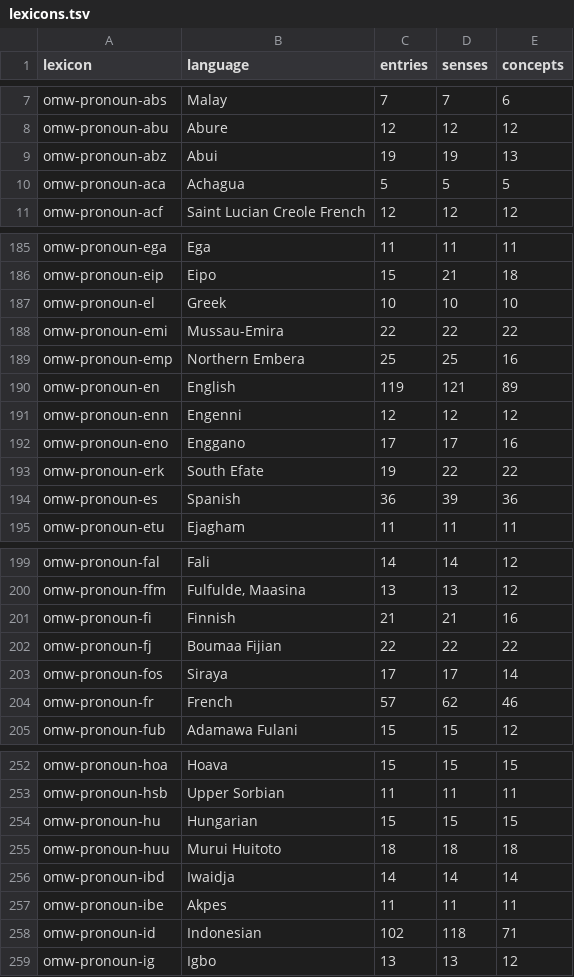
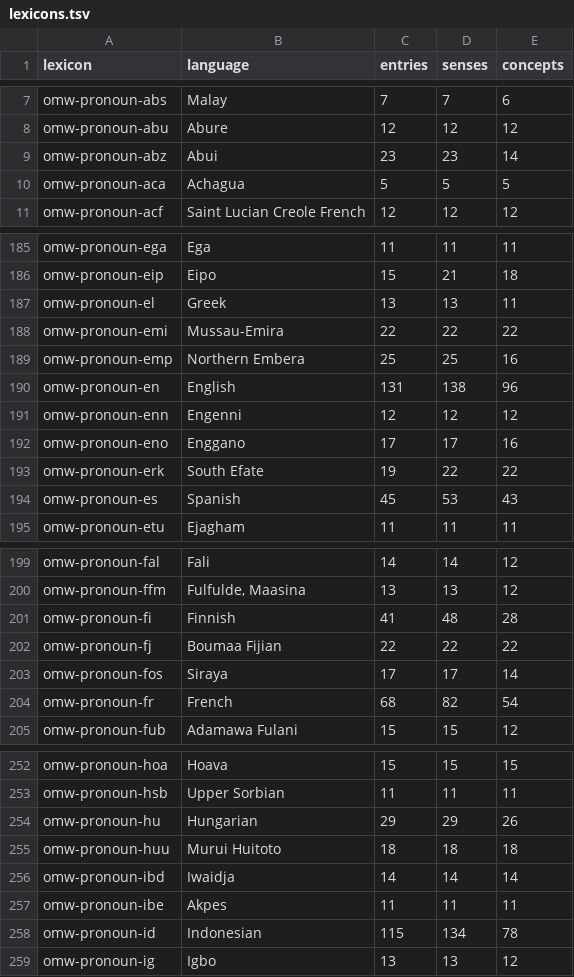
Before and after one commit to omwn/omw-pronoun, a TSV file: data/lexicons.tsv, drawn as a sheet; only a part is shown, gaps mark what is left out; the diff covers the shown part only.

```diff
--- a/data/lexicons.tsv
+++ b/data/lexicons.tsv
@@ -8,3 +8,3 @@ omw-pronoun-abs	Malay	7	7	6
 omw-pronoun-abu	Abure	12	12	12
-omw-pronoun-abz	Abui	19	19	13
+omw-pronoun-abz	Abui	23	23	14
 omw-pronoun-aca	Achagua	5	5	5
@@ -186,6 +186,6 @@ omw-pronoun-ega	Ega	11	11	11
 omw-pronoun-eip	Eipo	15	21	18
-omw-pronoun-el	Greek	10	10	10
+omw-pronoun-el	Greek	13	13	11
 omw-pronoun-emi	Mussau-Emira	22	22	22
 omw-pronoun-emp	Northern Embera	25	25	16
-omw-pronoun-en	English	119	121	89
+omw-pronoun-en	English	131	138	96
 omw-pronoun-enn	Engenni	12	12	12
@@ -193,3 +193,3 @@ omw-pronoun-eno	Enggano	17	17	16
 omw-pronoun-erk	South Efate	19	22	22
-omw-pronoun-es	Spanish	36	39	36
+omw-pronoun-es	Spanish	45	53	43
 omw-pronoun-etu	Ejagham	11	11	11
@@ -200,6 +200,6 @@ omw-pronoun-fal	Fali	14	14	12
 omw-pronoun-ffm	Fulfulde, Maasina	13	13	12
-omw-pronoun-fi	Finnish	21	21	16
+omw-pronoun-fi	Finnish	41	48	28
 omw-pronoun-fj	Boumaa Fijian	22	22	22
 omw-pronoun-fos	Siraya	17	17	14
-omw-pronoun-fr	French	57	62	46
+omw-pronoun-fr	French	68	82	54
 omw-pronoun-fub	Adamawa Fulani 	15	15	12
@@ -253,3 +253,3 @@ omw-pronoun-hoa	Hoava	15	15	15
 omw-pronoun-hsb	Upper Sorbian	11	11	11
-omw-pronoun-hu	Hungarian	15	15	15
+omw-pronoun-hu	Hungarian	29	29	26
 omw-pronoun-huu	Murui Huitoto	18	18	18
@@ -257,3 +257,3 @@ omw-pronoun-ibd	Iwaidja	14	14	14
 omw-pronoun-ibe	Akpes	11	11	11
-omw-pronoun-id	Indonesian	102	118	71
+omw-pronoun-id	Indonesian	115	134	78
 omw-pronoun-ig	Igbo	13	13	12
```
Also changed, not shown: 57 edited cells elsewhere in this file, 8 other files.
